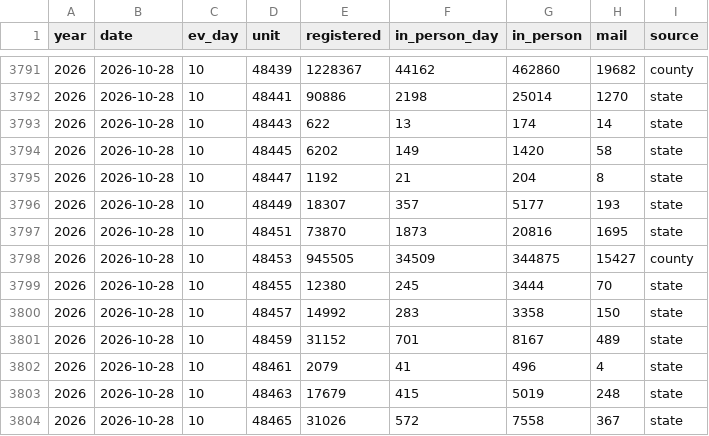
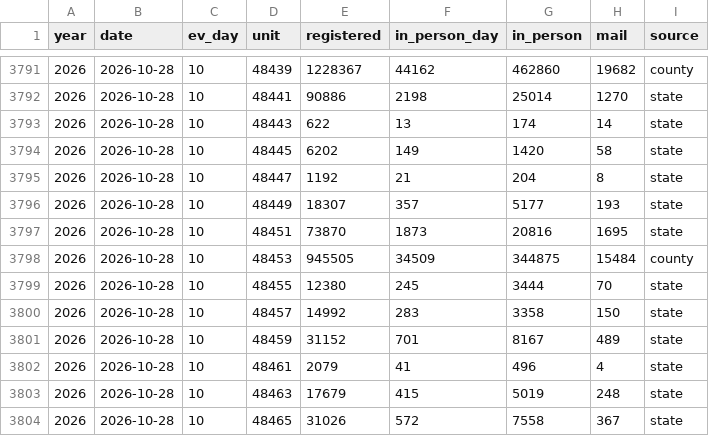
Before and after one commit to danieljchapman/danieljchapman.github.io, a CSV file: data/ev_2026.csv, drawn as a sheet; only a part is shown, gaps mark what is left out; the diff covers the shown part only.

```diff
--- a/data/ev_2026.csv
+++ b/data/ev_2026.csv
@@ -3797,3 +3797,3 @@ year,date,ev_day,unit,registered,in_person_day,in_person,mail,source
 2026,2026-10-28,10,48451,73870,1873,20816,1695,state
-2026,2026-10-28,10,48453,945505,34509,344875,15427,county
+2026,2026-10-28,10,48453,945505,34509,344875,15484,county
 2026,2026-10-28,10,48455,12380,245,3444,70,state
```
Also changed, not shown: 22 edited cells elsewhere in this file, 2 other files.
